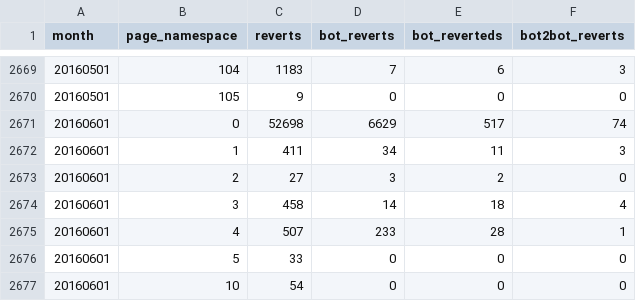
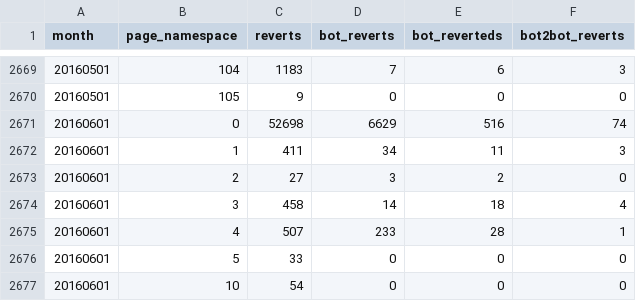
Before and after one commit to halfak/are-the-bots-really-fighting, a TSV file: datasets/monthly_bot_reverts/eswiki_20170420.tsv, drawn as a sheet; only a part is shown, gaps mark what is left out.

```diff
--- a/datasets/monthly_bot_reverts/eswiki_20170420.tsv
+++ b/datasets/monthly_bot_reverts/eswiki_20170420.tsv
@@ -2670,3 +2670,3 @@ month	page_namespace	reverts	bot_reverts	bot_reverteds	bot2bot_reverts
 20160501	105	9	0	0	0
-20160601	0	52698	6629	517	74
+20160601	0	52698	6629	516	74
 20160601	1	411	34	11	3
```
Also changed, not shown: 9 other files.
